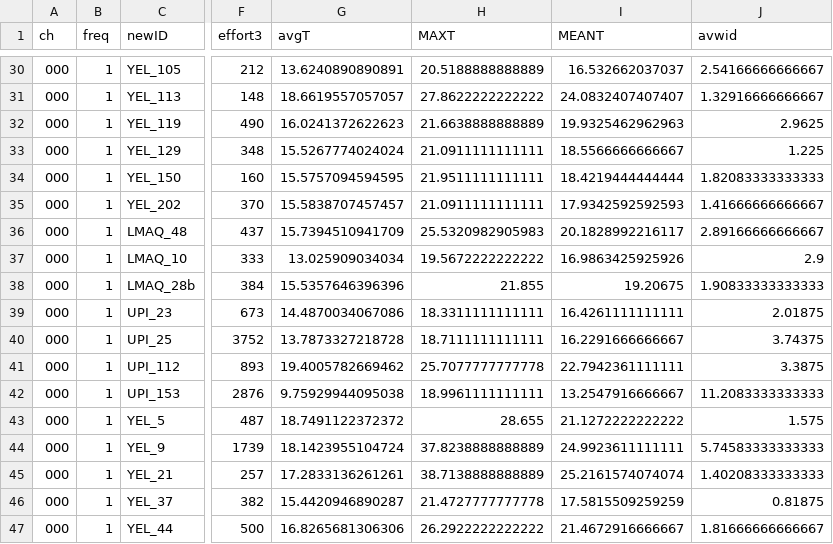
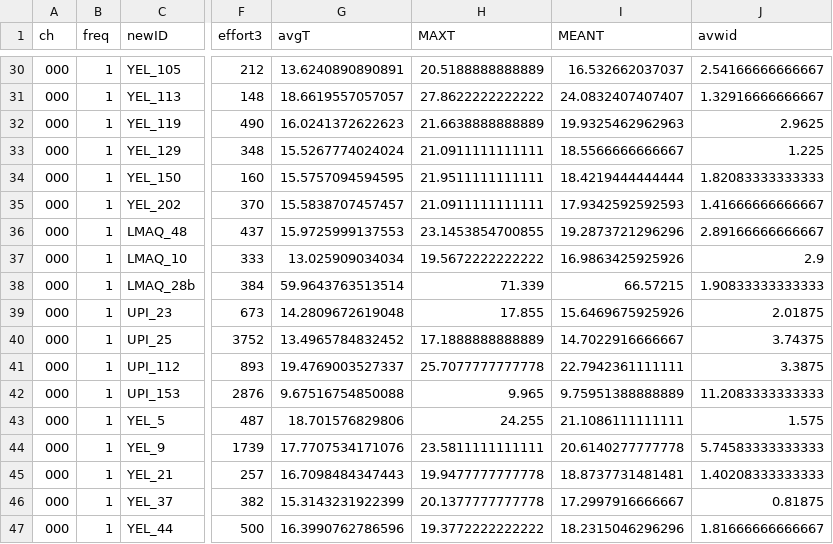
Before and after one commit to EEOB590A-Fall-2019/BKelly_Fishes, a CSV file: Data/Thesis/Tidy/BRT_RMark.csv, drawn as a sheet; only a part is shown, gaps mark what is left out; the diff covers the shown part only; the diff names each change by its address in the sheet, - before the commit and + after, or states it on an @@ line.

```diff
--- a/Data/Thesis/Tidy/BRT_RMark.csv
+++ b/Data/Thesis/Tidy/BRT_RMark.csv
-G36 (avgT): 15.7394510941709
+G36 (avgT): 15.9725999137553
-H36 (MAXT): 25.5320982905983
+H36 (MAXT): 23.1453854700855
-I36 (MEANT): 20.1828992216117
+I36 (MEANT): 19.2873721296296
-G38 (avgT): 15.5357646396396
+G38 (avgT): 59.9643763513514
-H38 (MAXT): 21.855
+H38 (MAXT): 71.339
-I38 (MEANT): 19.20675
+I38 (MEANT): 66.57215
-G39 (avgT): 14.4870034067086
+G39 (avgT): 14.2809672619048
-H39 (MAXT): 18.3311111111111
+H39 (MAXT): 17.855
-I39 (MEANT): 16.4261111111111
+I39 (MEANT): 15.6469675925926
-G40 (avgT): 13.7873327218728
+G40 (avgT): 13.4965784832452
-H40 (MAXT): 18.7111111111111
+H40 (MAXT): 17.1888888888889
-I40 (MEANT): 16.2291666666667
+I40 (MEANT): 14.7022916666667
-G41 (avgT): 19.4005782669462
+G41 (avgT): 19.4769003527337
-G42 (avgT): 9.75929944095038
+G42 (avgT): 9.67516754850088
-H42 (MAXT): 18.9961111111111
+H42 (MAXT): 9.965
-I42 (MEANT): 13.2547916666667
+I42 (MEANT): 9.75951388888889
-G43 (avgT): 18.7491122372372
+G43 (avgT): 18.701576829806
-H43 (MAXT): 28.655
+H43 (MAXT): 24.255
-I43 (MEANT): 21.1272222222222
+I43 (MEANT): 21.1086111111111
-G44 (avgT): 18.1423955104724
+G44 (avgT): 17.7707534171076
-H44 (MAXT): 37.8238888888889
+H44 (MAXT): 23.5811111111111
-I44 (MEANT): 24.9923611111111
+I44 (MEANT): 20.6140277777778
-G45 (avgT): 17.2833136261261
+G45 (avgT): 16.7098484347443
-H45 (MAXT): 38.7138888888889
+H45 (MAXT): 19.9477777777778
-I45 (MEANT): 25.2161574074074
+I45 (MEANT): 18.8737731481481
-G46 (avgT): 15.4420946890287
+G46 (avgT): 15.3143231922399
-H46 (MAXT): 21.4727777777778
+H46 (MAXT): 20.1377777777778
-I46 (MEANT): 17.5815509259259
+I46 (MEANT): 17.2997916666667
-G47 (avgT): 16.8265681306306
+G47 (avgT): 16.3990762786596
-H47 (MAXT): 26.2922222222222
+H47 (MAXT): 19.3772222222222
-I47 (MEANT): 21.4672916666667
+I47 (MEANT): 18.2315046296296
```
Also changed, not shown: 124 edited cells elsewhere in this file, Data/Thesis/Tidy/BRT_psi_area_preds.csv, Data/Thesis/Tidy/BRT_psi_flow_preds.csv, 18 other files.
